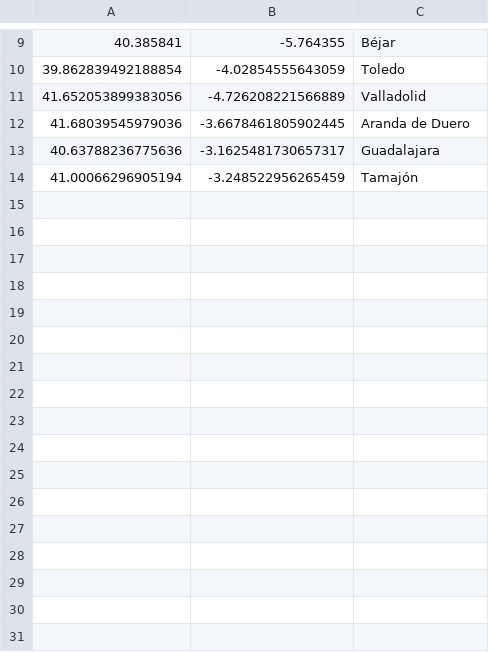
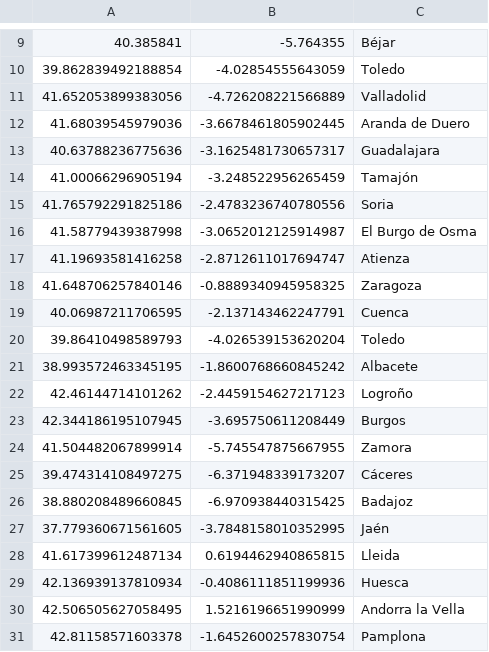
Before and after one commit to B4dWo1f/RUNplots, a CSV file: cities.csv, drawn as a sheet; only a part is shown, gaps mark what is left out.

Commit message:
update cities and peaks

```diff
--- a/cities.csv
+++ b/cities.csv
@@ -14 +14,18 @@
 41.00066296905194,-3.248522956265459,Tamajón
+41.765792291825186,-2.4783236740780556,Soria
+41.58779439387998,-3.0652012125914987,El Burgo de Osma
+41.19693581416258,-2.8712611017694747,Atienza
+41.648706257840146,-0.8889340945958325,Zaragoza
+40.06987211706595,-2.137143462247791,Cuenca
+39.86410498589793,-4.026539153620204,Toledo
+38.993572463345195,-1.8600768660845242,Albacete
+42.46144714101262,-2.4459154627217123,Logroño
+42.344186195107945,-3.695750611208449,Burgos
+41.504482067899914,-5.745547875667955,Zamora
+39.474314108497275,-6.371948339173207,Cáceres
+38.880208489660845,-6.970938440315425,Badajoz
+37.779360671561605,-3.7848158010352995,Jaén
+41.617399612487134,0.6194462940865815,Lleida
+42.136939137810934,-0.4086111851199936,Huesca
+42.506505627058495,1.5216196651990999,Andorra la Vella
+42.81158571603378,-1.6452600257830754,Pamplona
```
Also changed, not shown: peaks.csv.
